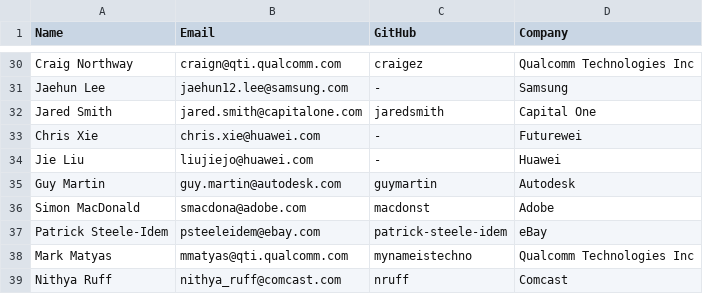
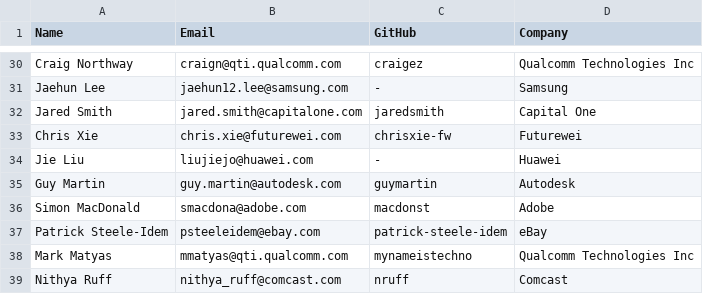
Before and after one commit to todogroup/governance, a CSV file: MEMBERS.csv, drawn as a sheet; only a part is shown, gaps mark what is left out.

Commit message:
Update MEMBERS.csv
Updated email address and github id.

```diff
--- a/MEMBERS.csv
+++ b/MEMBERS.csv
@@ -32,3 +32,3 @@ Jaehun Lee, jaehun12.lee@samsung.com, -, Samsung
 Jared Smith, jared.smith@capitalone.com, jaredsmith, Capital One
-Chris Xie, chris.xie@huawei.com, -, Futurewei
+Chris Xie, chris.xie@futurewei.com, chrisxie-fw, Futurewei
 Jie Liu, liujiejo@huawei.com, -, Huawei
```
